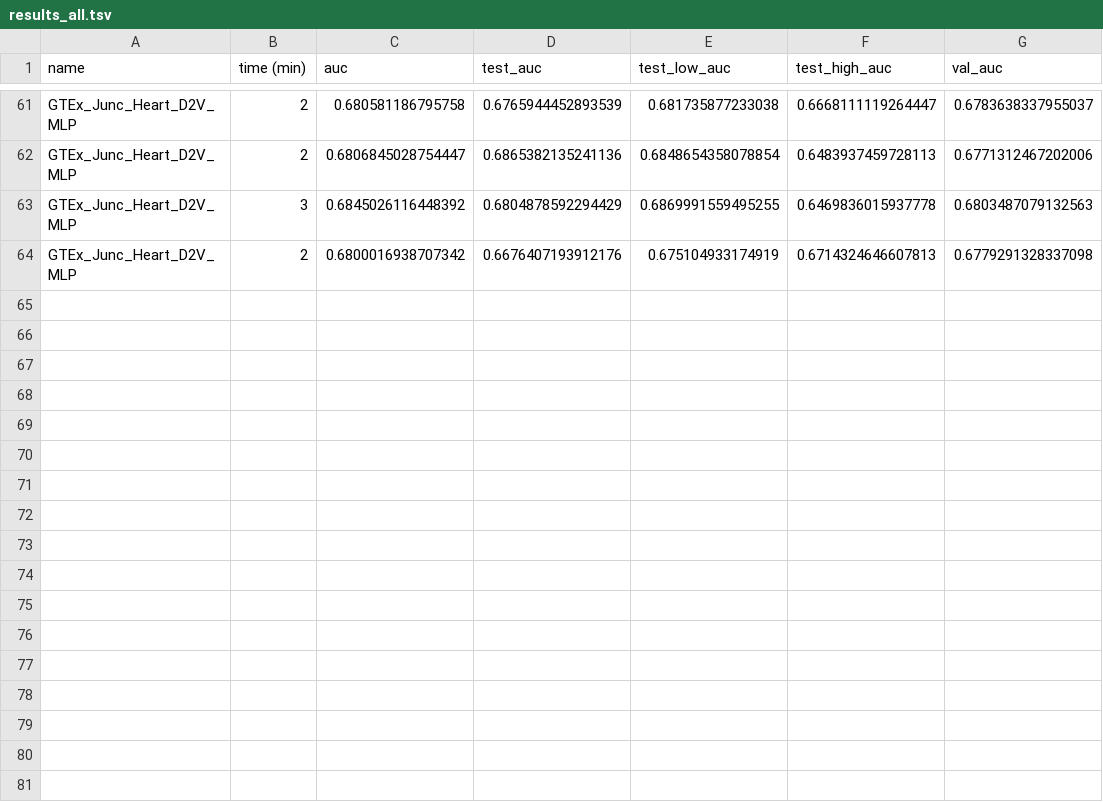
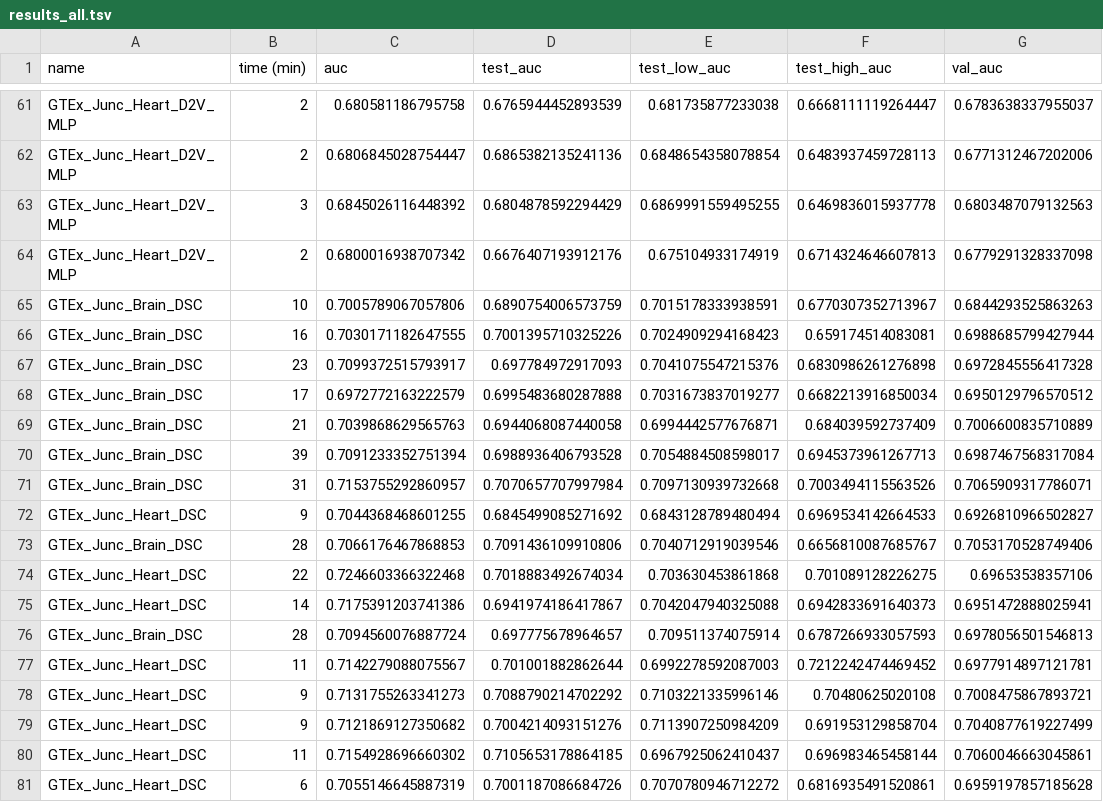
Before and after one commit to arnegebert/splicing, a TSV file: saved/junc_cv_final/results_all.tsv, drawn as a sheet; only a part is shown, gaps mark what is left out.

Commit message:
improved attention vis, cross-validation gtex junc experiments

```diff
--- a/saved/junc_cv_final/results_all.tsv
+++ b/saved/junc_cv_final/results_all.tsv
@@ -64 +64,18 @@ GTEx_Junc_Heart_D2V_MLP	3	0.6845026116448392	0.6804878592294429	0.68699915594952
 GTEx_Junc_Heart_D2V_MLP	2	0.6800016938707342	0.6676407193912176	0.675104933174919	0.6714324646607813	0.6779291328337098
+GTEx_Junc_Brain_DSC	10	0.7005789067057806	0.6890754006573759	0.7015178333938591	0.6770307352713967	0.6844293525863263
+GTEx_Junc_Brain_DSC	16	0.7030171182647555	0.7001395710325226	0.7024909294168423	0.659174514083081	0.6988685799427944
+GTEx_Junc_Brain_DSC	23	0.7099372515793917	0.697784972917093	0.7041075547215376	0.6830986261276898	0.6972845556417328
+GTEx_Junc_Brain_DSC	17	0.6972772163222579	0.6995483680287888	0.7031673837019277	0.6682213916850034	0.6950129796570512
+GTEx_Junc_Brain_DSC	21	0.7039868629565763	0.6944068087440058	0.6994442577676871	0.684039592737409	0.7006600835710889
+GTEx_Junc_Brain_DSC	39	0.7091233352751394	0.6988936406793528	0.7054884508598017	0.6945373961267713	0.6987467568317084
+GTEx_Junc_Brain_DSC	31	0.7153755292860957	0.7070657707997984	0.7097130939732668	0.7003494115563526	0.7065909317786071
+GTEx_Junc_Heart_DSC	9	0.7044368468601255	0.6845499085271692	0.6843128789480494	0.6969534142664533	0.6926810966502827
+GTEx_Junc_Brain_DSC	28	0.7066176467868853	0.7091436109910806	0.7040712919039546	0.6656810087685767	0.7053170528749406
+GTEx_Junc_Heart_DSC	22	0.7246603366322468	0.7018883492674034	0.703630453861868	0.701089128226275	0.69653538357106
+GTEx_Junc_Heart_DSC	14	0.7175391203741386	0.6941974186417867	0.7042047940325088	0.6942833691640373	0.6951472888025941
+GTEx_Junc_Brain_DSC	28	0.7094560076887724	0.697775678964657	0.709511374075914	0.6787266933057593	0.6978056501546813
+GTEx_Junc_Heart_DSC	11	0.7142279088075567	0.701001882862644	0.6992278592087003	0.7212242474469452	0.6977914897121781
+GTEx_Junc_Heart_DSC	9	0.7131755263341273	0.7088790214702292	0.7103221335996146	0.70480625020108	0.7008475867893721
+GTEx_Junc_Heart_DSC	9	0.7121869127350682	0.7004214093151276	0.7113907250984209	0.691953129858704	0.7040877619227499
+GTEx_Junc_Heart_DSC	11	0.7154928696660302	0.7105653178864185	0.6967925062410437	0.696983465458144	0.7060046663045861
+GTEx_Junc_Heart_DSC	6	0.7055146645887319	0.7001187086684726	0.7070780946712272	0.6816935491520861	0.6959197857185628
```
Also changed, not shown: saved/final/results_all.tsv, saved/final/results_concise.tsv, 17 other files.
